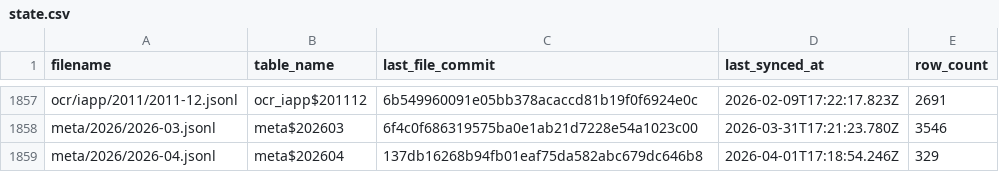
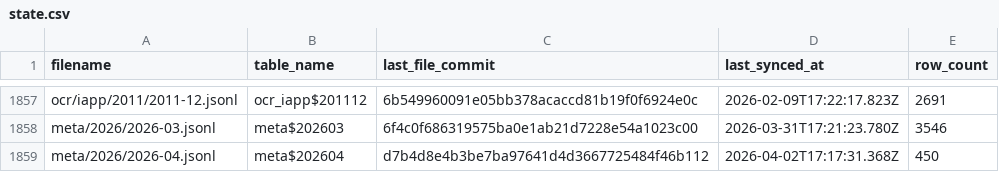
Before and after one commit to dtinth/openlawdata-bigquery, a CSV file: state.csv, drawn as a sheet; only a part is shown, gaps mark what is left out.

Commit message:
Update state.csv

```diff
--- a/state.csv
+++ b/state.csv
@@ -1858,2 +1858,2 @@ ocr/iapp/2011/2011-12.jsonl,ocr_iapp$201112,6b549960091e05bb378acaccd81b19f0f692
 meta/2026/2026-03.jsonl,meta$202603,6f4c0f686319575ba0e1ab21d7228e54a1023c00,2026-03-31T17:21:23.780Z,3546
-meta/2026/2026-04.jsonl,meta$202604,137db16268b94fb01eaf75da582abc679dc646b8,2026-04-01T17:18:54.246Z,329
+meta/2026/2026-04.jsonl,meta$202604,d7b4d8e4b3be7ba97641d4d3667725484f46b112,2026-04-02T17:17:31.368Z,450
```
